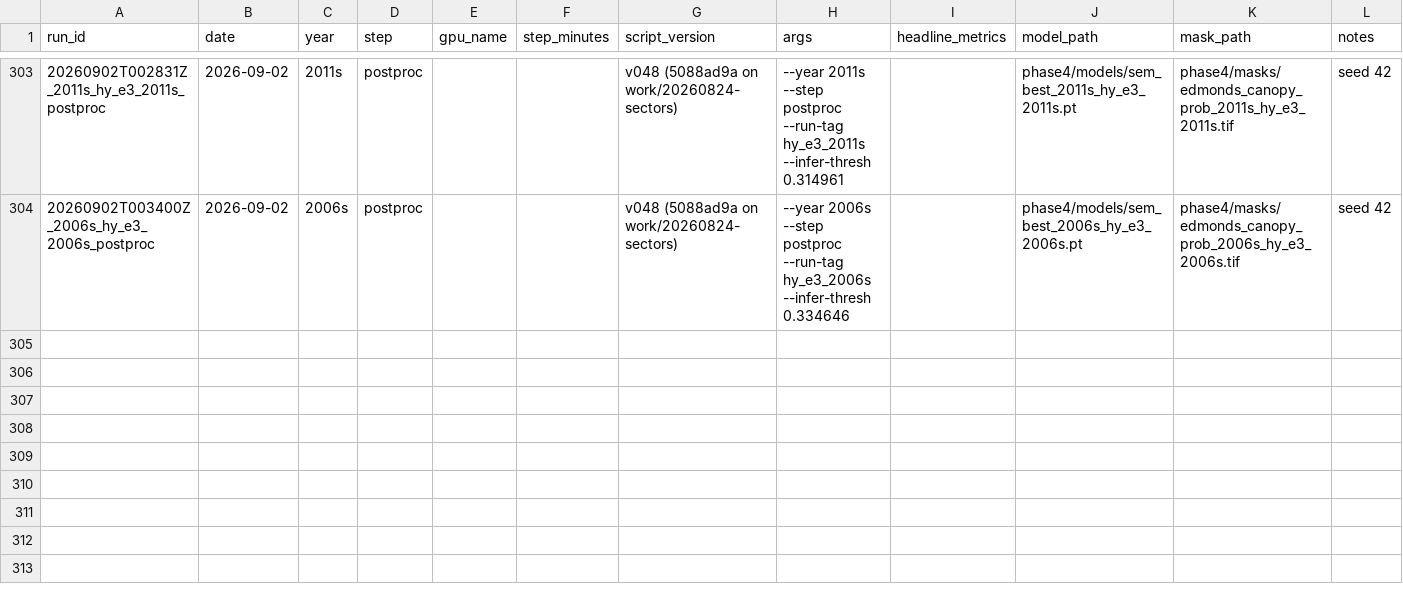
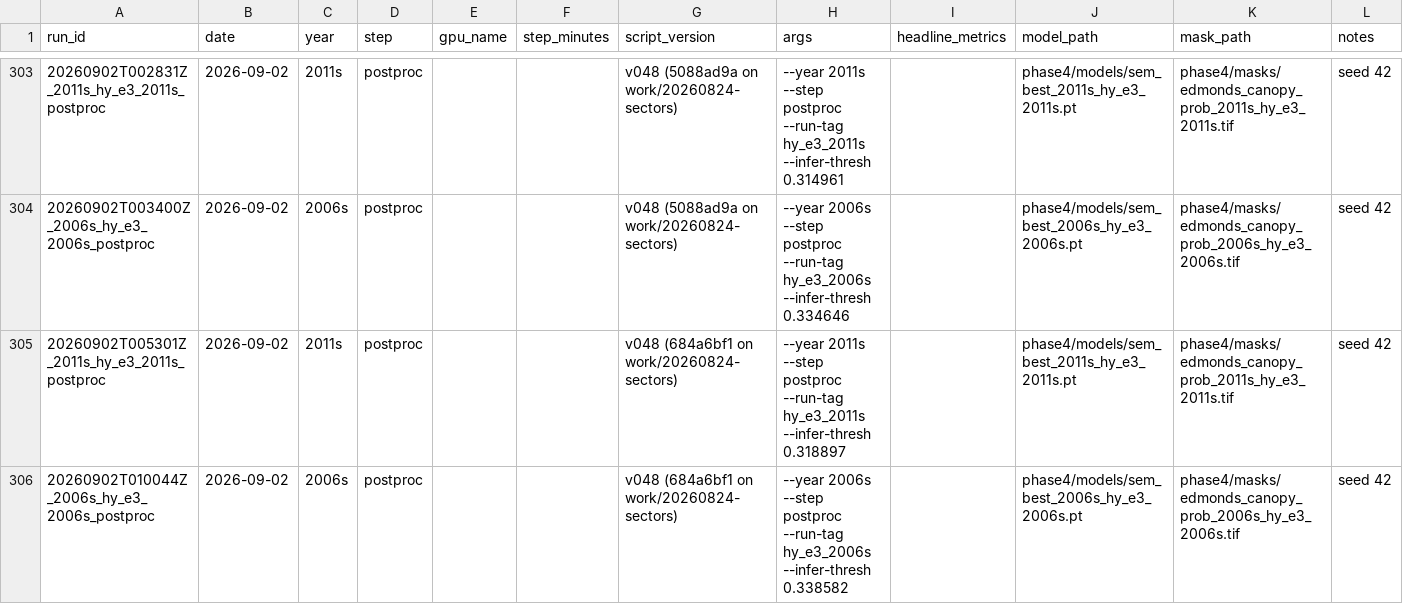
Before and after one commit to Kameron-Eck/edmonds-treedata, a CSV file: Scripts/run_registry.csv, drawn as a sheet; only a part is shown, gaps mark what is left out.

```diff
--- a/Scripts/run_registry.csv
+++ b/Scripts/run_registry.csv
@@ -304 +304,3 @@ run_id,date,year,step,gpu_name,step_minutes,script_version,args,headline_metrics
 20260902T003400Z_2006s_hy_e3_2006s_postproc,2026-09-02,2006s,postproc,,,v048 (5088ad9a on work/20260824-sectors),--year 2006s --step postproc --run-tag hy_e3_2006s --infer-thresh 0.334646,,phase4/models/sem_best_2006s_hy_e3_2006s.pt,phase4/masks/edmonds_canopy_prob_2006s_hy_e3_2006s.tif,seed 42
+20260902T005301Z_2011s_hy_e3_2011s_postproc,2026-09-02,2011s,postproc,,,v048 (684a6bf1 on work/20260824-sectors),--year 2011s --step postproc --run-tag hy_e3_2011s --infer-thresh 0.318897,,phase4/models/sem_best_2011s_hy_e3_2011s.pt,phase4/masks/edmonds_canopy_prob_2011s_hy_e3_2011s.tif,seed 42
+20260902T010044Z_2006s_hy_e3_2006s_postproc,2026-09-02,2006s,postproc,,,v048 (684a6bf1 on work/20260824-sectors),--year 2006s --step postproc --run-tag hy_e3_2006s --infer-thresh 0.338582,,phase4/models/sem_best_2006s_hy_e3_2006s.pt,phase4/masks/edmonds_canopy_prob_2006s_hy_e3_2006s.tif,seed 42
```
Also changed, not shown: 3 other files.
